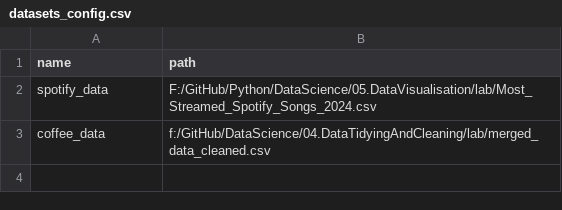
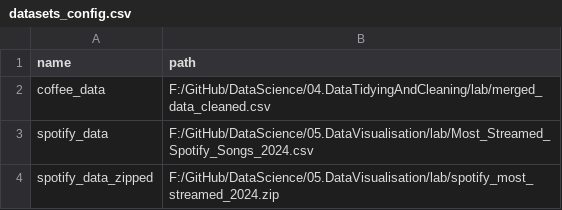
Before and after one commit to QubitShifter/DataScience, a CSV file: Utils/Configs/datasets_config.csv, drawn as a sheet.

Commit message:
added new function for diplicate rows, coloring prints, modified read_dataset function

```diff
--- a/Utils/Configs/datasets_config.csv
+++ b/Utils/Configs/datasets_config.csv
@@ -1,3 +1,4 @@
 name,path
-spotify_data,F:/GitHub/Python/DataScience/05.DataVisualisation/lab/Most_Streamed_Spotify_Songs_2024.csv
-coffee_data,f:/GitHub/DataScience/04.DataTidyingAndCleaning/lab/merged_data_cleaned.csv
+coffee_data,F:/GitHub/DataScience/04.DataTidyingAndCleaning/lab/merged_data_cleaned.csv
+spotify_data,F:/GitHub/DataScience/05.DataVisualisation/lab/Most_Streamed_Spotify_Songs_2024.csv
+spotify_data_zipped,F:/GitHub/DataScience/05.DataVisualisation/lab/spotify_most_streamed_2024.zip
```
Also changed, not shown: 9 other files.
